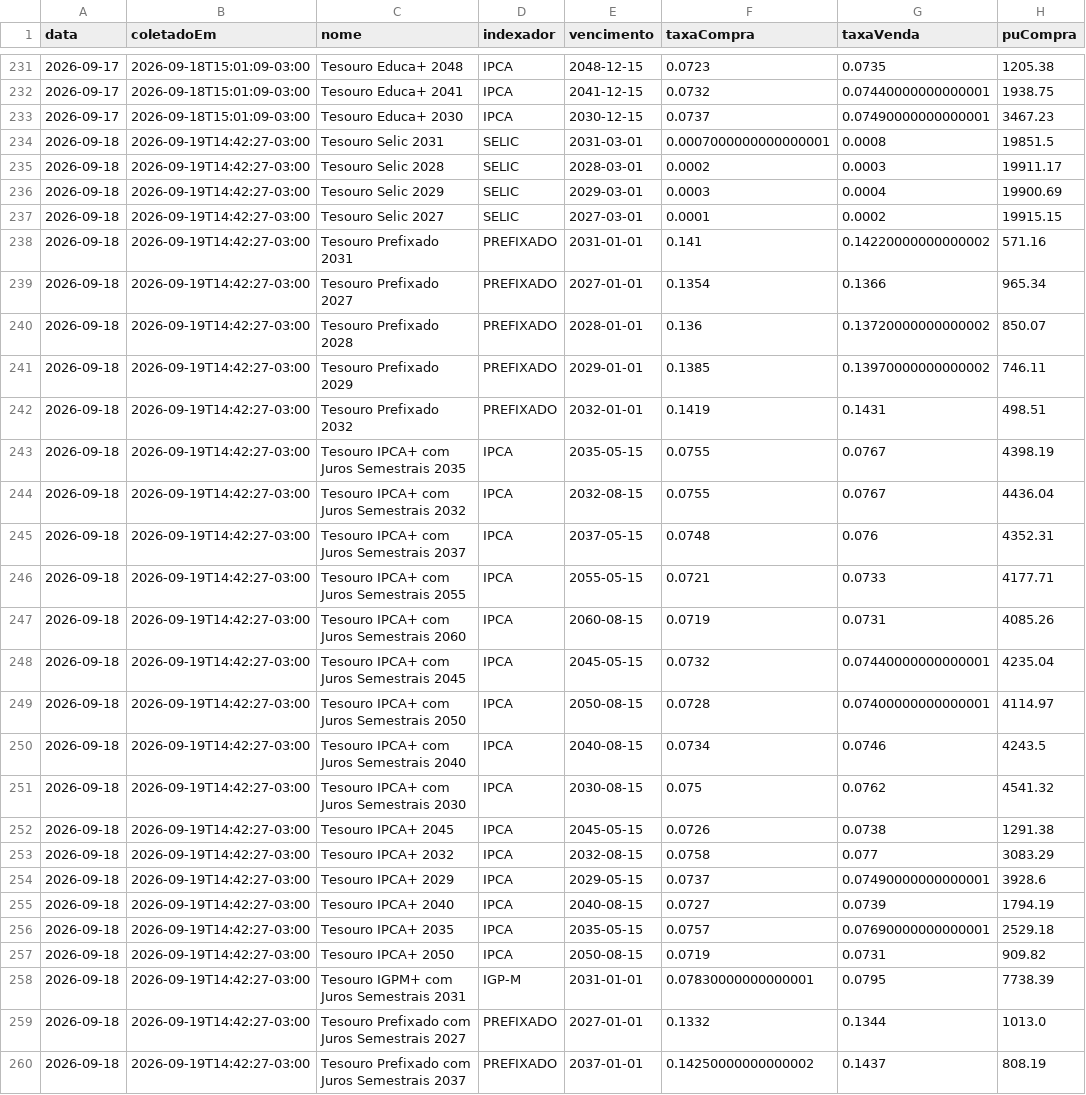
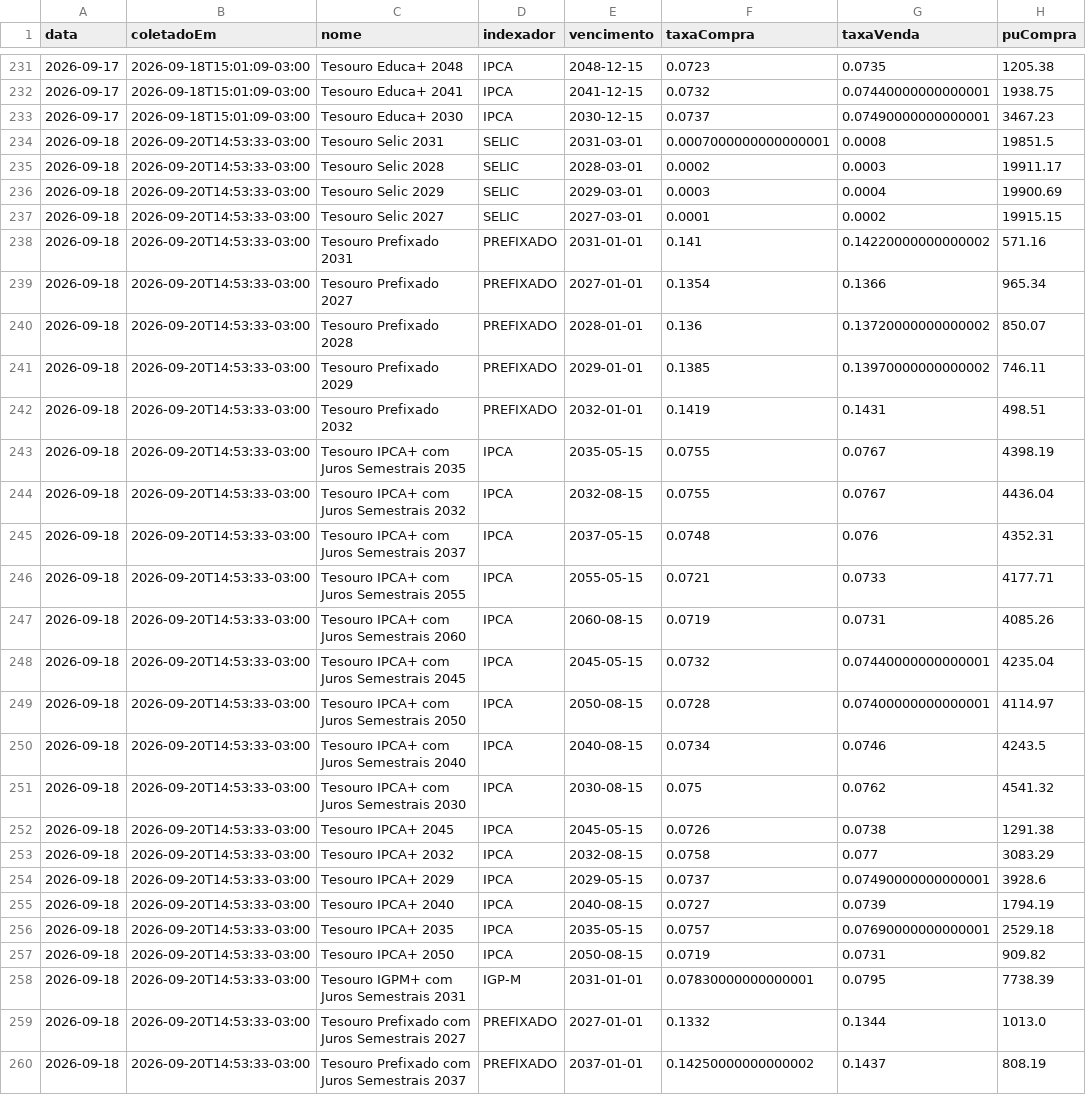
Before and after one commit to lcasagrande777/tesouro, a CSV file: data/historico.csv, drawn as a sheet; only a part is shown, gaps mark what is left out; the diff covers the shown part only; the diff names each change by its address in the sheet, - before the commit and + after, or states it on an @@ line.

```diff
--- a/data/historico.csv
+++ b/data/historico.csv
-B234:B260 (coletadoEm): 2026-09-19T14:42:27-03:00
+B234:B260 (coletadoEm): 2026-09-20T14:53:33-03:00
```
Also changed, not shown: 31 edited cells elsewhere in this file, 1 other file.
